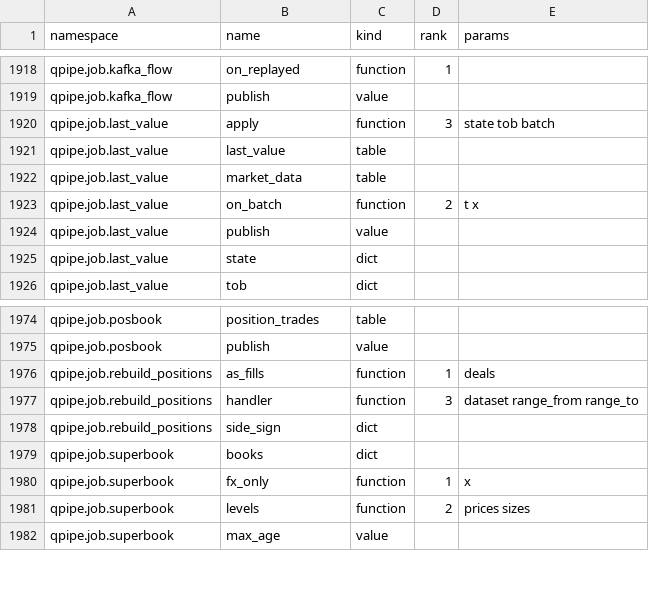
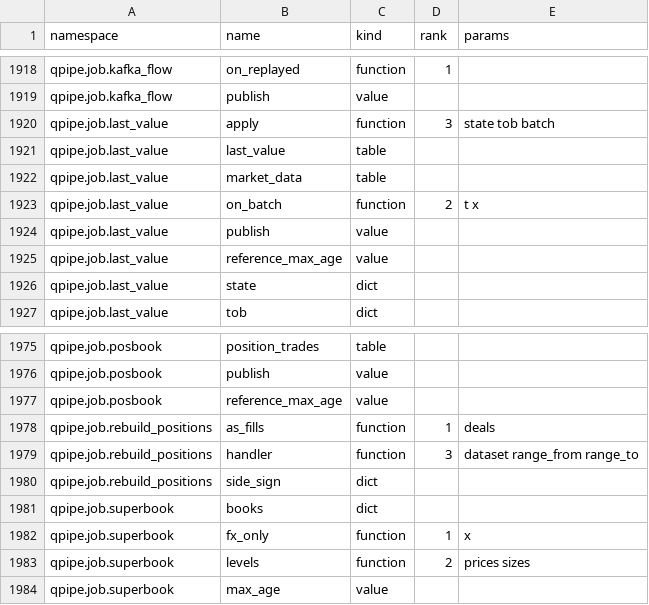
Before and after one commit to kwojdalski/uqf, a CSV file: docs/reference/surfaces/current/functions.csv, drawn as a sheet; only a part is shown, gaps mark what is left out; the diff names each change by its address in the sheet, - before the commit and + after, or states it on an @@ line.

```diff
--- a/docs/reference/surfaces/current/functions.csv
+++ b/docs/reference/surfaces/current/functions.csv
+row 1925: qpipe.job.last_value | reference_max_age | value
+row 1977: qpipe.job.posbook | reference_max_age | value
```
Also changed, not shown: 3 other files.
